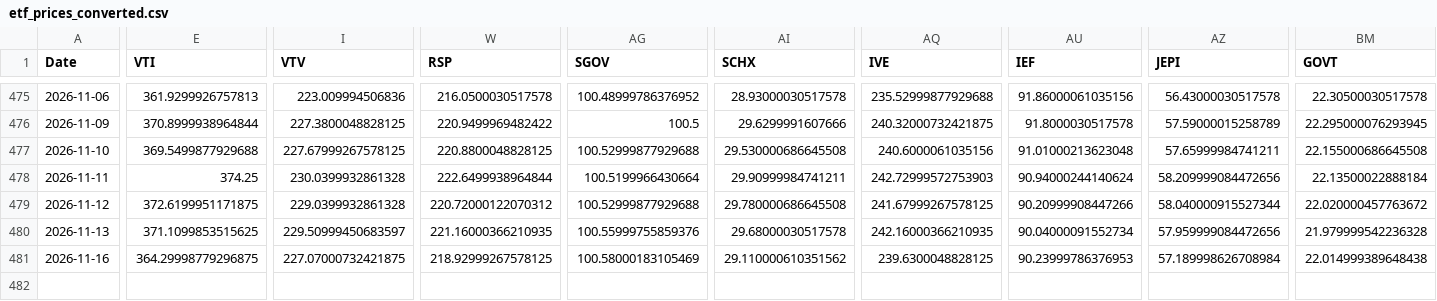
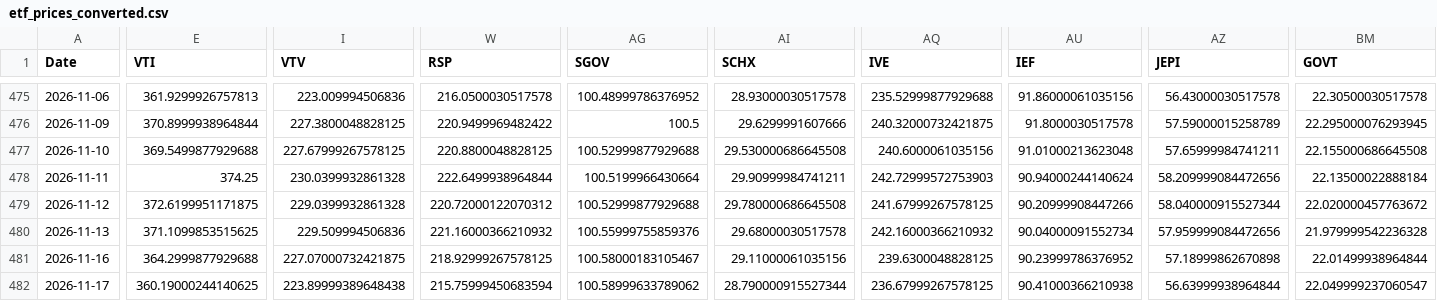
Before and after one commit to chordiaprovit/smart_portfolio_bot_local_ai, a CSV file: data/etf_prices_converted.csv, drawn as a sheet; only a part is shown, gaps mark what is left out; rows hold the shown columns only; the diff covers the shown part only; the diff names each change by its address in the sheet, - before the commit and + after, or states it on an @@ line.

```diff
--- a/data/etf_prices_converted.csv
+++ b/data/etf_prices_converted.csv
-I480 (VTV): 229.50999450683597
+I480 (VTV): 229.509994506836
-W480 (RSP): 221.16000366210935
+W480 (RSP): 221.16000366210932
-AQ480 (IVE): 242.16000366210935
+AQ480 (IVE): 242.16000366210932
-E481 (VTI): 364.29998779296875
+E481 (VTI): 364.2999877929688
-AG481 (SGOV): 100.58000183105469
+AG481 (SGOV): 100.58000183105467
-AI481 (SCHX): 29.110000610351562
+AI481 (SCHX): 29.11000061035156
-AU481 (IEF): 90.23999786376953
+AU481 (IEF): 90.23999786376952
-AZ481 (JEPI): 57.189998626708984
+AZ481 (JEPI): 57.18999862670898
-BM481 (GOVT): 22.014999389648438
+BM481 (GOVT): 22.01499938964844
+row 482: 2026-11-17 | 360.19000244140625 | 223.89999389648438 | 215.75999450683594 | 100.58999633789062 | 28.790000915527344 | 236.67999267578125 | 90.41000366210938 | 56.63999938964844 | 22.049999237060547
```
Also changed, not shown: 5 edited cells elsewhere in this file.
